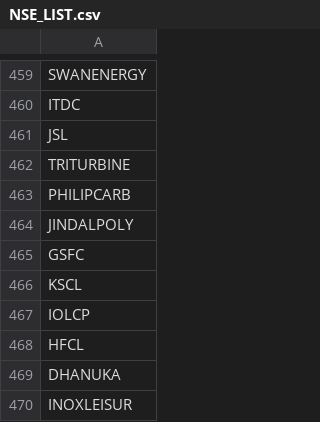
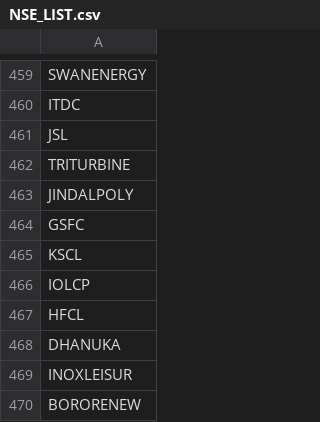
Before and after one commit to apollo-robin/algo_trading, a CSV file: NSE_LIST.csv, drawn as a sheet; only a part is shown, gaps mark what is left out; the shorter side is filled out with more unchanged rows; the diff names each change by its address in the sheet, - before the commit and + after, or states it on an @@ line.

Commit message:
Update NSE_LIST.csv

```diff
--- a/NSE_LIST.csv
+++ b/NSE_LIST.csv
-row 463: PHILIPCARB
```
